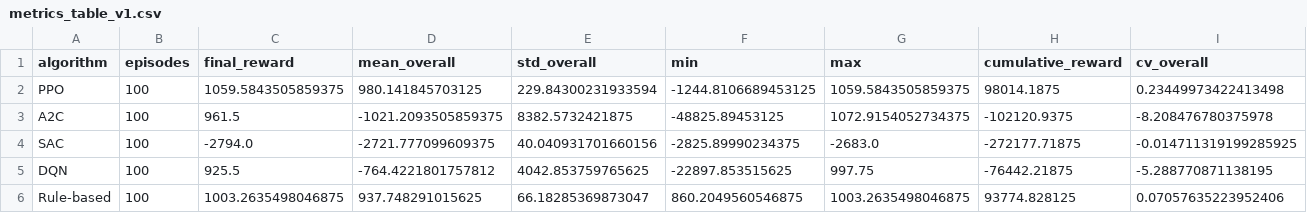
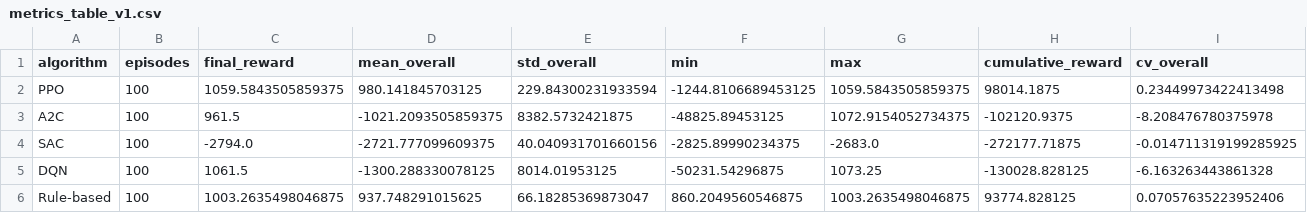
Before and after one commit to a-cwy/ml-asgm, a CSV file: plots/metrics_table_v1.csv, drawn as a sheet.

Commit message:
updated dqn results to comparison plot and table

```diff
--- a/plots/metrics_table_v1.csv
+++ b/plots/metrics_table_v1.csv
@@ -4,3 +4,3 @@ A2C,100,961.5,-1021.2093505859375,8382.5732421875,-48825.89453125,1072.915405273
 SAC,100,-2794.0,-2721.777099609375,40.040931701660156,-2825.89990234375,-2683.0,-272177.71875,-0.014711319199285925
-DQN,100,925.5,-764.4221801757812,4042.853759765625,-22897.853515625,997.75,-76442.21875,-5.288770871138195
+DQN,100,1061.5,-1300.288330078125,8014.01953125,-50231.54296875,1073.25,-130028.828125,-6.163263443861328
 Rule-based,100,1003.2635498046875,937.748291015625,66.18285369873047,860.2049560546875,1003.2635498046875,93774.828125,0.07057635223952406
```
Also changed, not shown: 6 other files.
